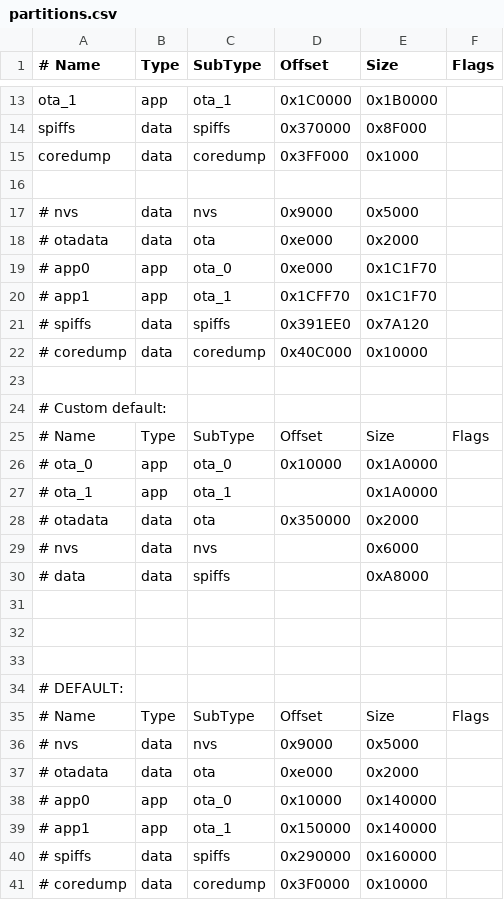
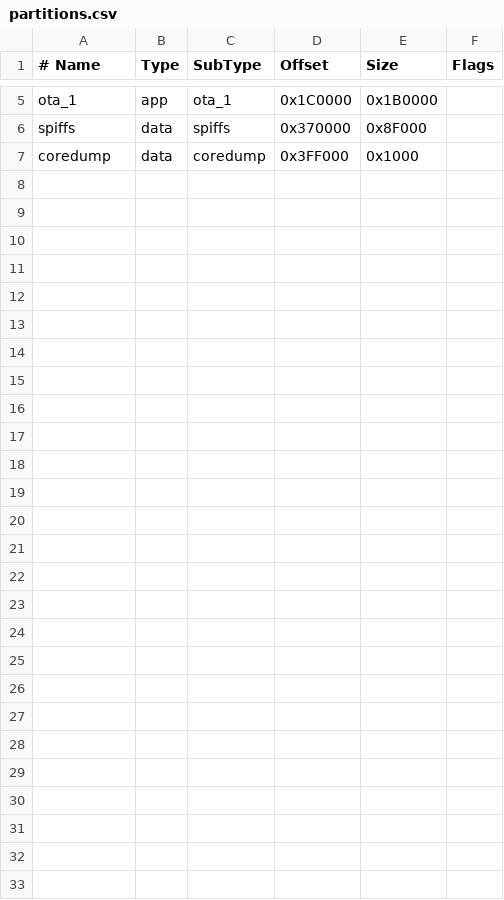
Before and after one commit to NSPManager/NSPanelManager-firmware, a CSV file: partitions.csv, drawn as a sheet; only a part is shown, gaps mark what is left out; the diff covers the shown part only.

Commit message:
Cleanup of partitions.csv

```diff
--- a/partitions.csv
+++ b/partitions.csv
@@ -15,27 +7 @@ spiffs, data, spiffs, 0x370000, 0x8F000
 coredump, data, coredump, 0x3FF000, 0x1000
-
-# nvs,      data, nvs,     0x9000,  0x5000,
-# otadata,  data, ota,     0xe000,  0x2000,
-# app0,     app,  ota_0,   0xe000, 0x1C1F70,
-# app1,     app,  ota_1,   0x1CFF70,0x1C1F70,
-# spiffs,   data, spiffs,  0x391EE0,0x7A120,
-# coredump, data, coredump,0x40C000,0x10000,
-
-# Custom default:
-# Name,   Type, SubType,  Offset,   Size,  Flags
-# ota_0,     app, ota_0,   0x10000,  0x1A0000,
-# ota_1,     app, ota_1,          ,  0x1A0000,
-# otadata,  data, ota,    0x350000,  0x2000,
-# nvs,      data, nvs,            ,  0x6000,
-# data,     data, spiffs,         ,  0xA8000,
-
-
-
-# DEFAULT:
-# Name,   Type, SubType, Offset,  Size, Flags
-# nvs,      data, nvs,     0x9000,  0x5000,
-# otadata,  data, ota,     0xe000,  0x2000,
-# app0,     app,  ota_0,   0x10000, 0x140000,
-# app1,     app,  ota_1,   0x150000,0x140000,
-# spiffs,   data, spiffs,  0x290000,0x160000,
-# coredump, data, coredump,0x3F0000,0x10000,
```
Also changed, not shown: 8 removed rows elsewhere in this file.
